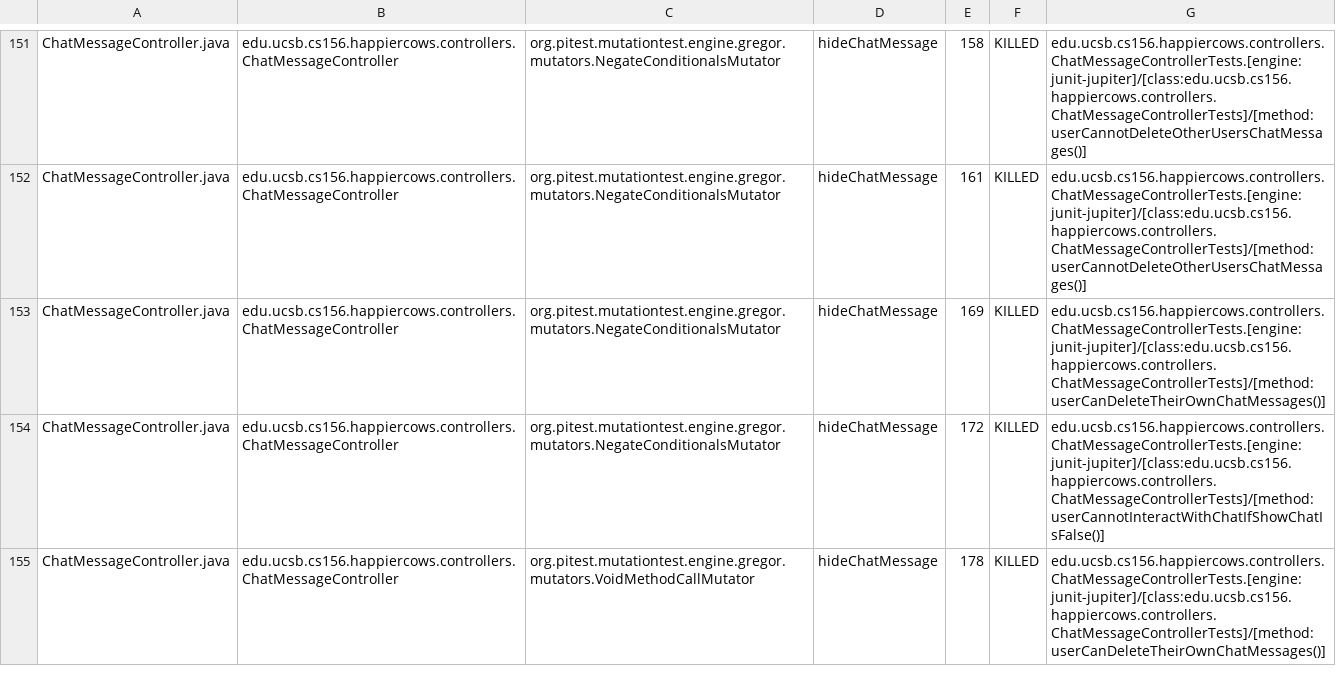
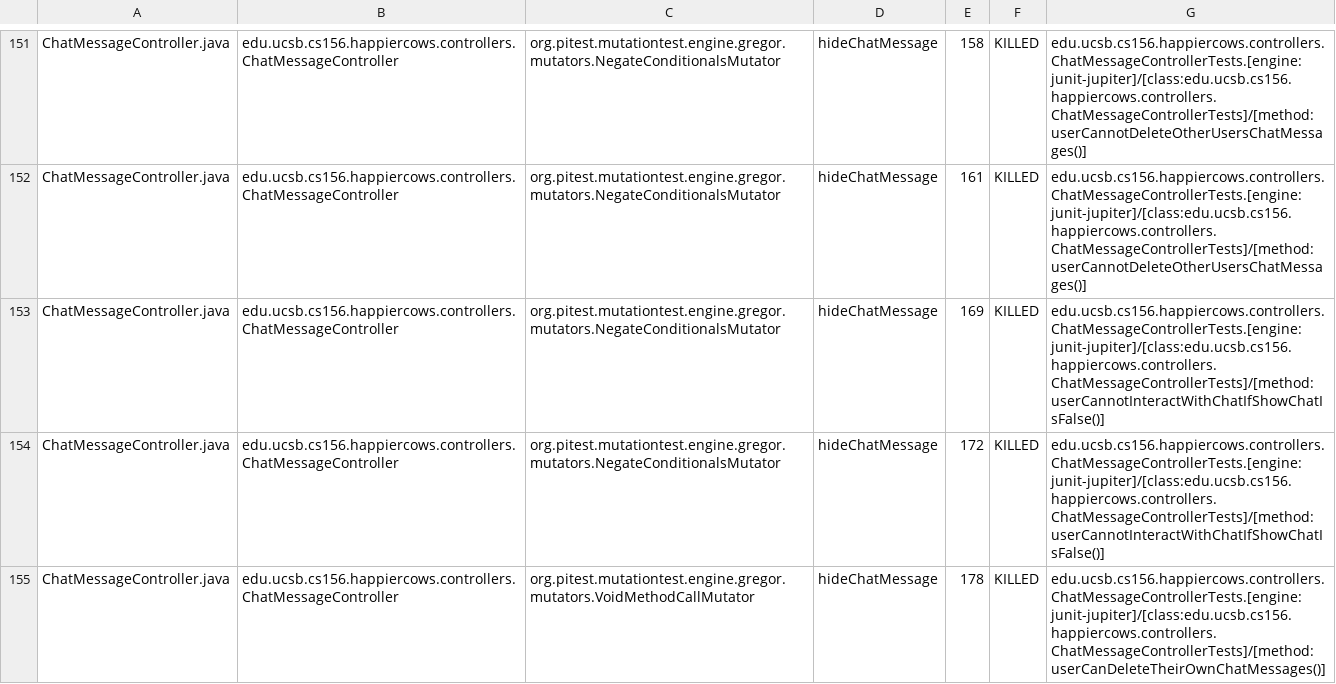
Before and after one commit to ucsb-cs156-f24/proj-happycows-f24-11, a CSV file: pitest/mutations.csv, drawn as a sheet; only a part is shown, gaps mark what is left out; the diff covers the shown part only.

Commit message:
Deploying to gh-pages from @ ucsb-cs156-f24/proj-happycows-f24-11@0862daf4503299d54d9549ed09531139fbf01f13 🚀

```diff
--- a/pitest/mutations.csv
+++ b/pitest/mutations.csv
@@ -152,3 +152,3 @@ ChatMessageController.java,edu.ucsb.cs156.happiercows.controllers.ChatMessageCon
 ChatMessageController.java,edu.ucsb.cs156.happiercows.controllers.ChatMessageController,org.pitest.mutationtest.engine.gregor.mutators.NegateConditionalsMutator,hideChatMessage,161,KILLED,edu.ucsb.cs156.happiercows.controllers.ChatMessageControllerTests.[engine:junit-jupiter]/[class:edu.ucsb.cs156.happiercows.controllers.ChatMessageControllerTests]/[method:userCannotDeleteOtherUsersChatMessages()]
-ChatMessageController.java,edu.ucsb.cs156.happiercows.controllers.ChatMessageController,org.pitest.mutationtest.engine.gregor.mutators.NegateConditionalsMutator,hideChatMessage,169,KILLED,edu.ucsb.cs156.happiercows.controllers.ChatMessageControllerTests.[engine:junit-jupiter]/[class:edu.ucsb.cs156.happiercows.controllers.ChatMessageControllerTests]/[method:userCanDeleteTheirOwnChatMessages()]
+ChatMessageController.java,edu.ucsb.cs156.happiercows.controllers.ChatMessageController,org.pitest.mutationtest.engine.gregor.mutators.NegateConditionalsMutator,hideChatMessage,169,KILLED,edu.ucsb.cs156.happiercows.controllers.ChatMessageControllerTests.[engine:junit-jupiter]/[class:edu.ucsb.cs156.happiercows.controllers.ChatMessageControllerTests]/[method:userCannotInteractWithChatIfShowChatIsFalse()]
 ChatMessageController.java,edu.ucsb.cs156.happiercows.controllers.ChatMessageController,org.pitest.mutationtest.engine.gregor.mutators.NegateConditionalsMutator,hideChatMessage,172,KILLED,edu.ucsb.cs156.happiercows.controllers.ChatMessageControllerTests.[engine:junit-jupiter]/[class:edu.ucsb.cs156.happiercows.controllers.ChatMessageControllerTests]/[method:userCannotInteractWithChatIfShowChatIsFalse()]
```
Also changed, not shown: 40 edited cells elsewhere in this file, 49 other files.
